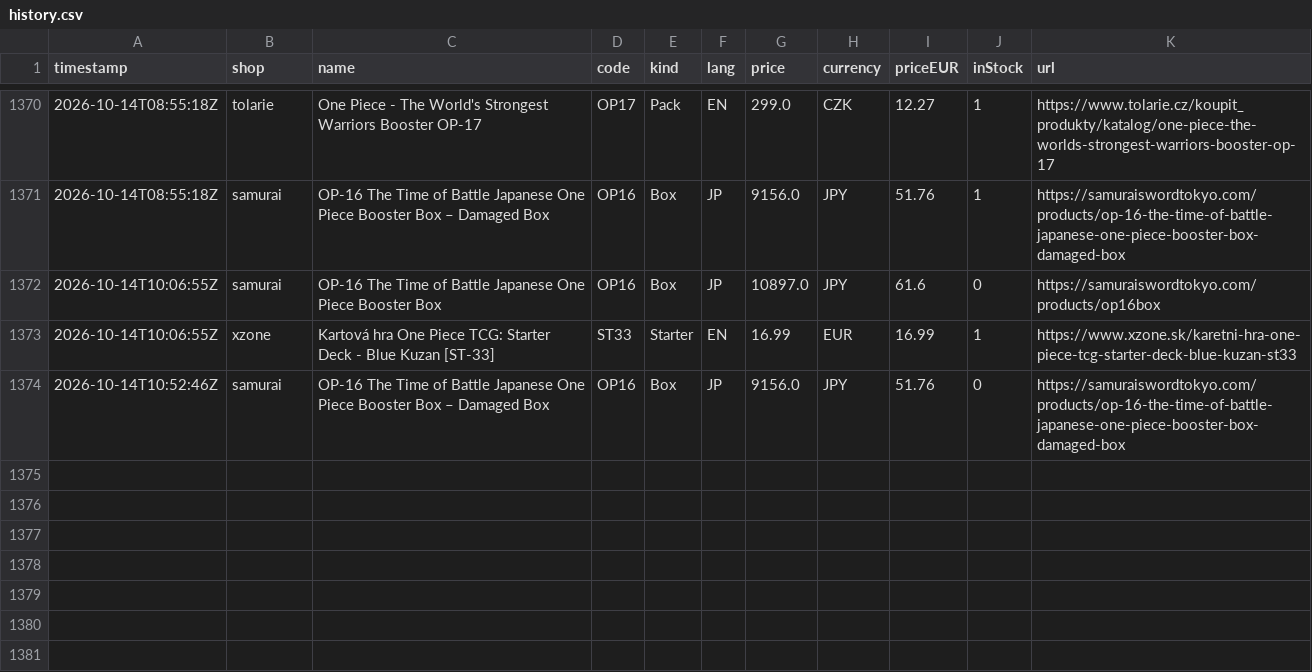
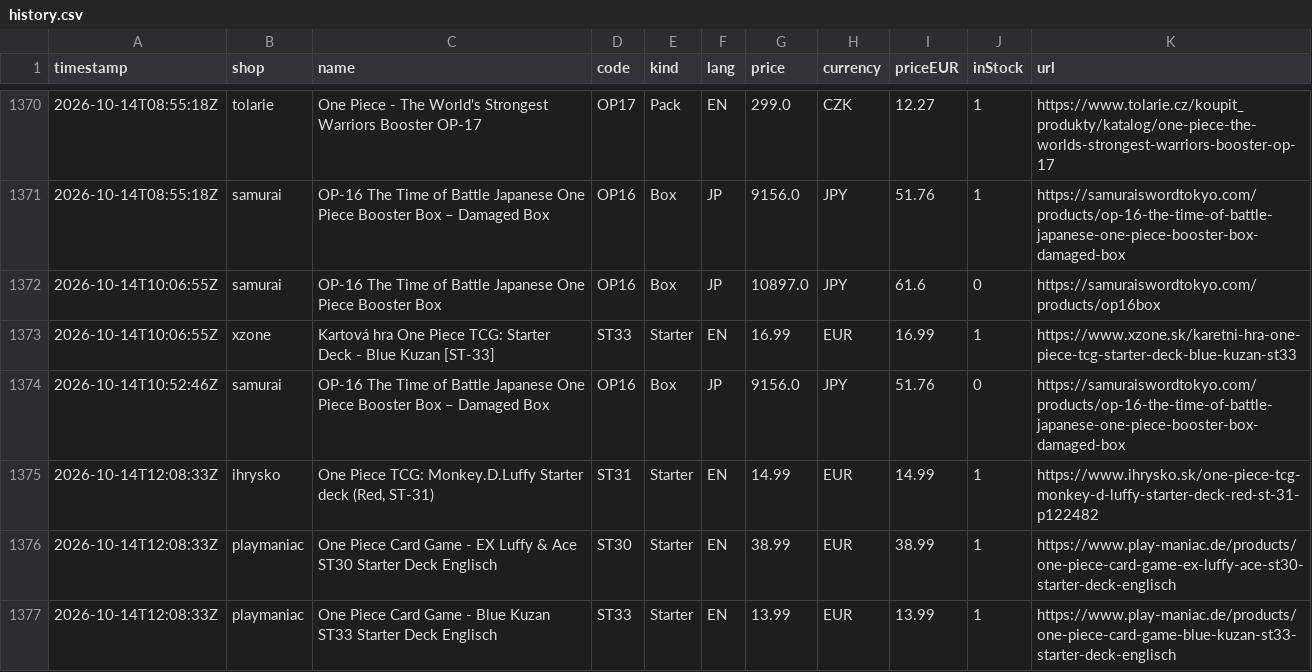
Before and after one commit to factoryofcrazy-coder/onepiece-ceny, a CSV file: data/history.csv, drawn as a sheet; only a part is shown, gaps mark what is left out.

```diff
--- a/data/history.csv
+++ b/data/history.csv
@@ -1374 +1374,4 @@ timestamp,shop,name,code,kind,lang,price,currency,priceEUR,inStock,url
 2026-10-14T10:52:46Z,samurai,OP-16 The Time of Battle Japanese One Piece Booster Box – Damaged Box,OP16,Box,JP,9156.0,JPY,51.76,0,https://samuraiswordtokyo.com/products/op-16-the-time-of-battle-japanese-one-piece-booster-box-damaged-box
+2026-10-14T12:08:33Z,ihrysko,"One Piece TCG: Monkey.D.Luffy Starter deck (Red, ST-31)",ST31,Starter,EN,14.99,EUR,14.99,1,https://www.ihrysko.sk/one-piece-tcg-monkey-d-luffy-starter-deck-red-st-31-p122482
+2026-10-14T12:08:33Z,playmaniac,One Piece Card Game - EX Luffy & Ace ST30 Starter Deck Englisch,ST30,Starter,EN,38.99,EUR,38.99,1,https://www.play-maniac.de/products/one-piece-card-game-ex-luffy-ace-st30-starter-deck-englisch
+2026-10-14T12:08:33Z,playmaniac,One Piece Card Game - Blue Kuzan ST33 Starter Deck Englisch,ST33,Starter,EN,13.99,EUR,13.99,1,https://www.play-maniac.de/products/one-piece-card-game-blue-kuzan-st33-starter-deck-englisch
```
Also changed, not shown: 3 other files.
